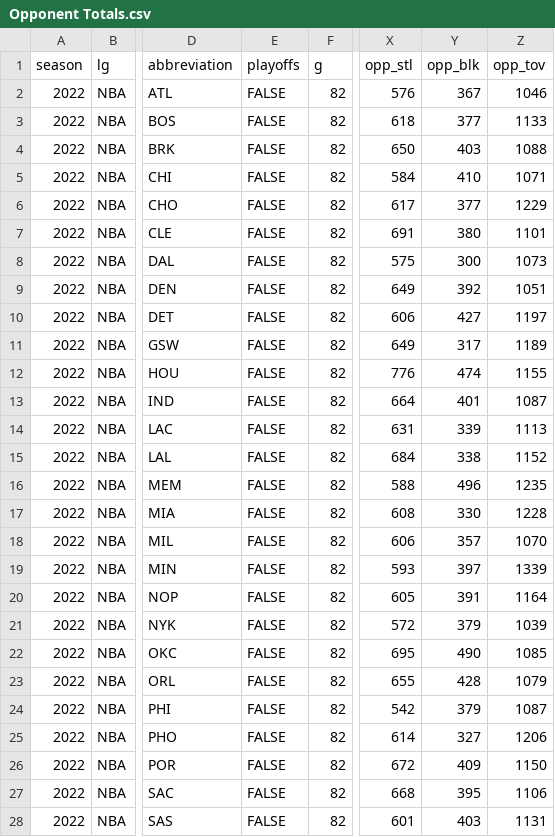
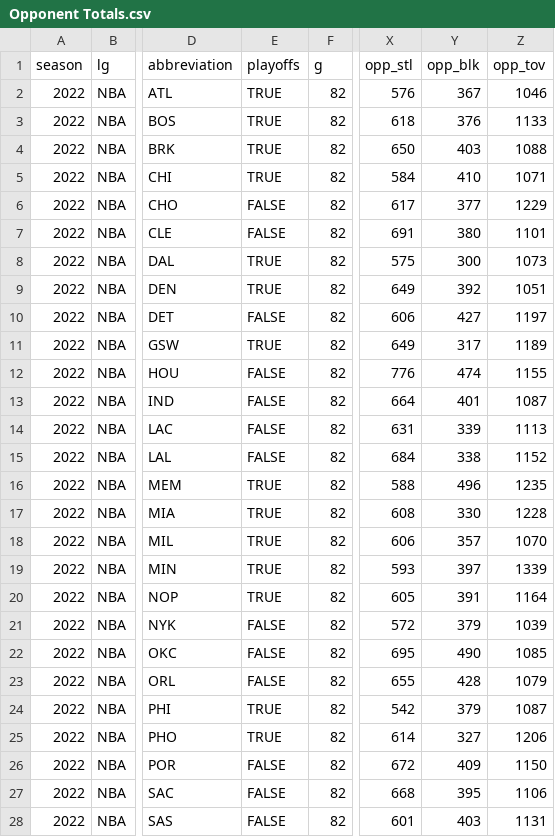
Before and after one commit to sumitrodatta/bball-reference-datasets, a CSV file: Data/Opponent Totals.csv, drawn as a sheet; only a part is shown, gaps mark what is left out; the diff covers the shown part only; the diff names each change by its address in the sheet, - before the commit and + after, or states it on an @@ line.

```diff
--- a/Data/Opponent Totals.csv
+++ b/Data/Opponent Totals.csv
-E2:E5 (playoffs): FALSE
+E2:E5 (playoffs): TRUE
-Y3 (opp_blk): 377
+Y3 (opp_blk): 376
-E8:E9 (playoffs): FALSE
+E8:E9 (playoffs): TRUE
-E11 (playoffs): FALSE
+E11 (playoffs): TRUE
-E16:E20 (playoffs): FALSE
+E16:E20 (playoffs): TRUE
-E24:E25 (playoffs): FALSE
+E24:E25 (playoffs): TRUE
```
Also changed, not shown: 3 edited cells elsewhere in this file, Data/Opponent Stats Per 100 Poss.csv, Data/Opponent Stats Per Game.csv, 8 other files.
